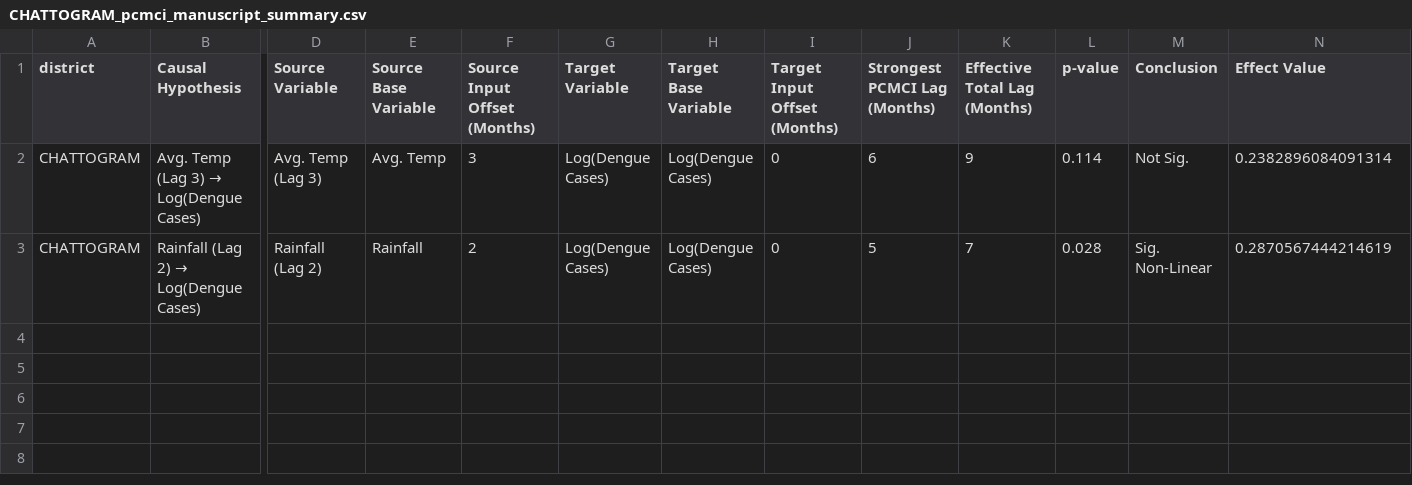
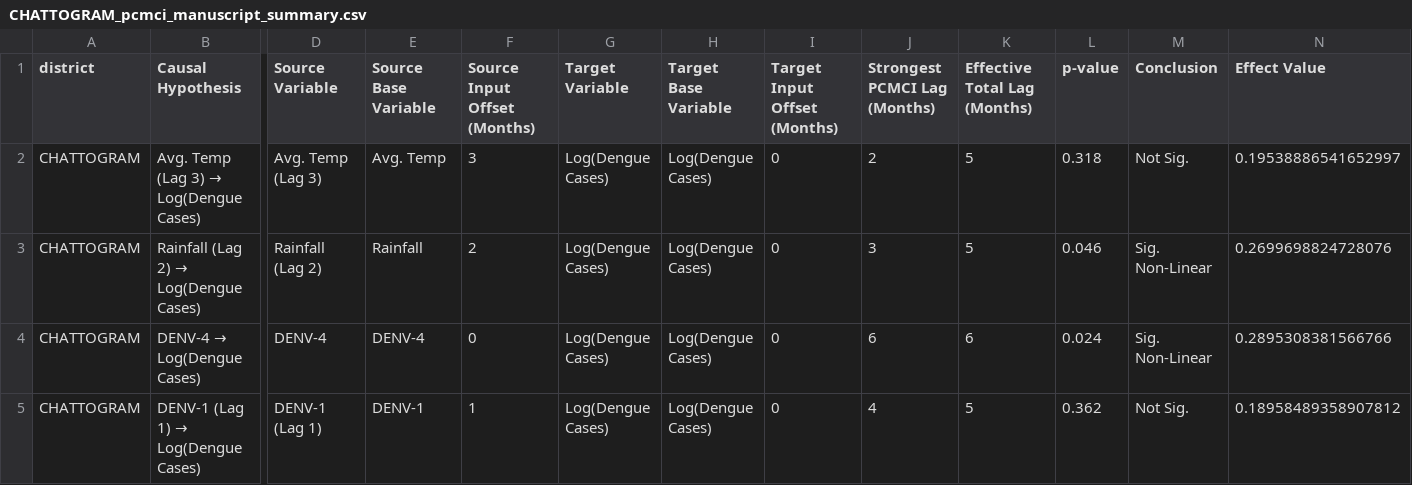
Before and after one commit to md-muqtadir-fuad/dengue-forecasting, a CSV file: Causality/outputs/PCMCI/districts/CHATTOGRAM/CHATTOGRAM_pcmci_manuscript_summary.csv, drawn as a sheet; only a part is shown, gaps mark what is left out; rows hold the shown columns only; the diff names each change by its address in the sheet, - before the commit and + after, or states it on an @@ line.

```diff
--- a/Causality/outputs/PCMCI/districts/CHATTOGRAM/CHATTOGRAM_pcmci_manuscript_summary.csv
+++ b/Causality/outputs/PCMCI/districts/CHATTOGRAM/CHATTOGRAM_pcmci_manuscript_summary.csv
-J2 (Strongest PCMCI Lag (Months)): 6
+J2 (Strongest PCMCI Lag (Months)): 2
-K2 (Effective Total Lag (Months)): 9
+K2 (Effective Total Lag (Months)): 5
-L2 (p-value): 0.114
+L2 (p-value): 0.318
-N2 (Effect Value): 0.2382896084091314
+N2 (Effect Value): 0.19538886541652997
-J3 (Strongest PCMCI Lag (Months)): 5
+J3 (Strongest PCMCI Lag (Months)): 3
-K3 (Effective Total Lag (Months)): 7
+K3 (Effective Total Lag (Months)): 5
-L3 (p-value): 0.028
+L3 (p-value): 0.046
-N3 (Effect Value): 0.2870567444214619
+N3 (Effect Value): 0.2699698824728076
+row 4: CHATTOGRAM | DENV-4 → Log(Dengue Cases) | DENV-4 | DENV-4 | 0 | Log(Dengue Cases) | Log(Dengue Cases) | 0 | 6 | 6 | 0.024 | Sig. Non-Linear | 0.2895308381566766
+row 5: CHATTOGRAM | DENV-1 (Lag 1) → Log(Dengue Cases) | DENV-1 (Lag 1) | DENV-1 | 1 | Log(Dengue Cases) | Log(Dengue Cases) | 0 | 4 | 5 | 0.362 | Not Sig. | 0.18958489358907812
```
Also changed, not shown: Causality/outputs/PCMCI/districts/COXS BAZAR/COXS BAZAR_pcmci_manuscript_summary.csv, Causality/outputs/PCMCI/districts/FARIDPUR/FARIDPUR_pcmci_manuscript_summary.csv, 14 other files.
